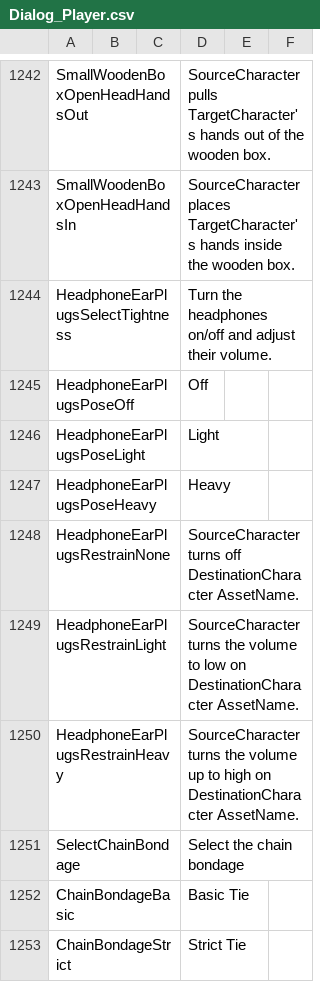
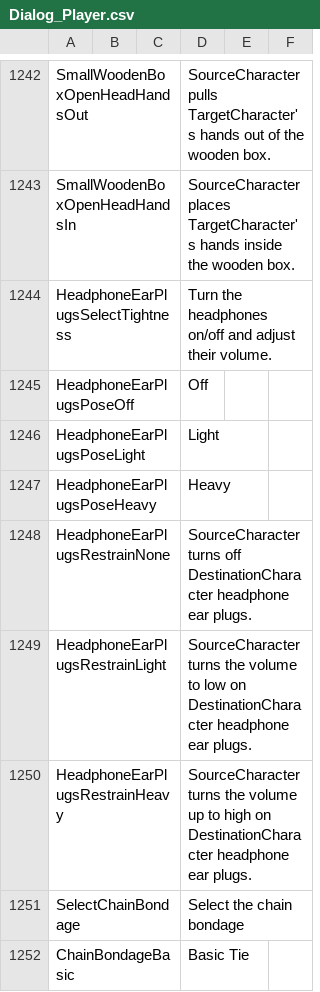
Before and after one commit to SandrineBC/Bondage-College, a CSV file: BondageClub/Screens/Character/Player/Dialog_Player.csv, drawn as a sheet; only a part is shown, gaps mark what is left out; the shorter side is filled out with more unchanged rows.

Commit message:
Fix typo for headphone ear plugs

```diff
--- a/BondageClub/Screens/Character/Player/Dialog_Player.csv
+++ b/BondageClub/Screens/Character/Player/Dialog_Player.csv
@@ -1247,5 +1247,5 @@ HeadphoneEarPlugsPoseLight,,,Light,,
 HeadphoneEarPlugsPoseHeavy,,,Heavy,,
-HeadphoneEarPlugsRestrainNone,,,SourceCharacter turns off DestinationCharacter AssetName.,,
-HeadphoneEarPlugsRestrainLight,,,SourceCharacter turns the volume to low on DestinationCharacter AssetName.,,
-HeadphoneEarPlugsRestrainHeavy,,,SourceCharacter turns the volume up to high on DestinationCharacter AssetName.,,
+HeadphoneEarPlugsRestrainNone,,,SourceCharacter turns off DestinationCharacter headphone ear plugs.,,
+HeadphoneEarPlugsRestrainLight,,,SourceCharacter turns the volume to low on DestinationCharacter headphone ear plugs.,,
+HeadphoneEarPlugsRestrainHeavy,,,SourceCharacter turns the volume up to high on DestinationCharacter headphone ear plugs.,,
 SelectChainBondage,,,Select the chain bondage,,
```
